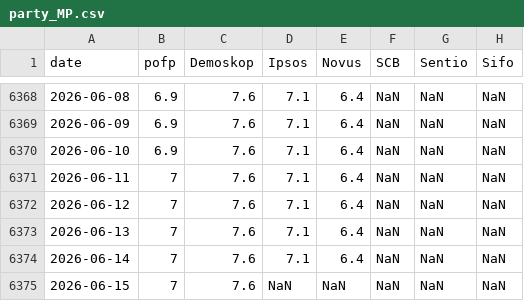
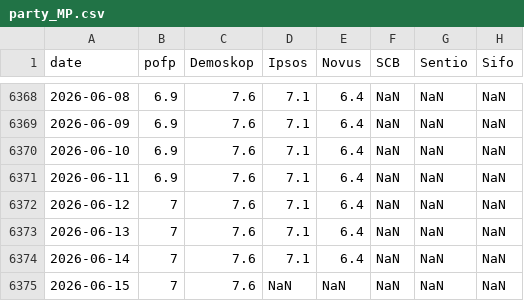
Before and after one commit to edvinli/election-simulator, a CSV file: data/raw/pollofpolls/party_MP.csv, drawn as a sheet; only a part is shown, gaps mark what is left out; the diff covers the shown part only; the diff names each change by its address in the sheet, - before the commit and + after, or states it on an @@ line.

```diff
--- a/data/raw/pollofpolls/party_MP.csv
+++ b/data/raw/pollofpolls/party_MP.csv
-B6371 (pofp): 7
+B6371 (pofp): 6.9
```
Also changed, not shown: 1 added row and 27 edited cells elsewhere in this file, data/processed/pollofpolls/pollofpolls_swedishpolls_crosswalk.csv, data/processed/pollofpolls/pollofpolls_timeseries.csv, 16 other files.
